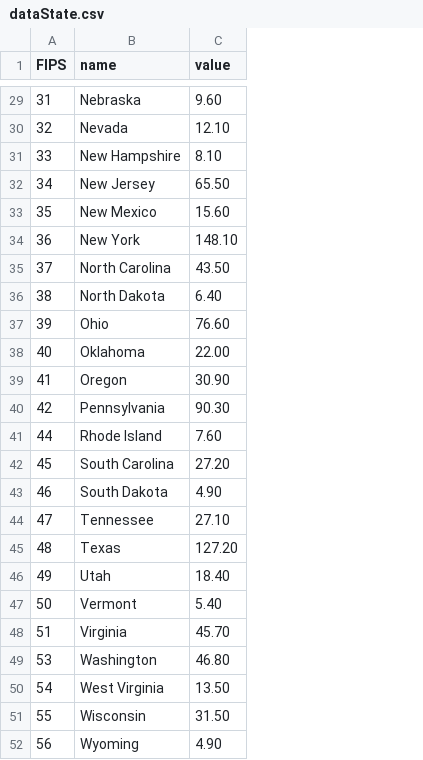
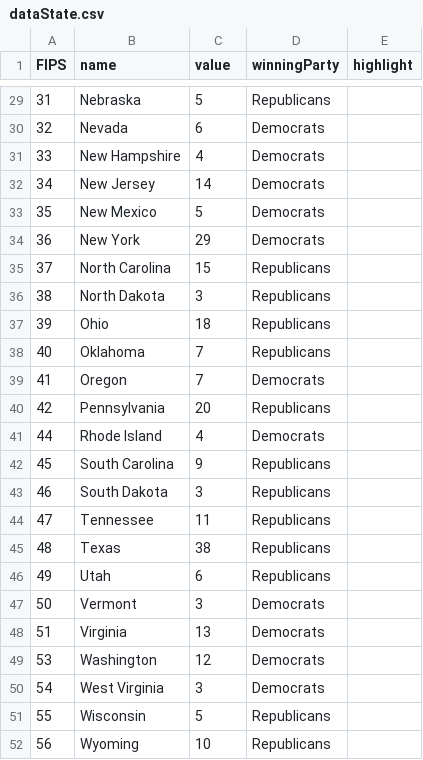
Before and after one commit to ft-interactive/visual-vocabulary-templates, a CSV file: extras/US 2020/choropleth-us-electoral colleges/dataState.csv, drawn as a sheet; only a part is shown, gaps mark what is left out; the diff covers the shown part only; the diff names each change by its address in the sheet, - before the commit and + after, or states it on an @@ line.

```diff
--- a/extras/US 2020/choropleth-us-electoral colleges/dataState.csv
+++ b/extras/US 2020/choropleth-us-electoral colleges/dataState.csv
+column D (winningParty), rows 29-52: Republicans | Democrats | Democrats | Democrats | Democrats | Democrats | Republicans | Republicans | Republicans | Republicans | Democrats | Republicans | Democrats | Republicans | Republicans | Republicans | Republicans | Republicans | Democrats | Democrats | Democrats | Democrats | Republicans | Republicans
+column E (highlight), empty
-C29 (value): 9.60
+C29 (value): 5
-C30 (value): 12.10
+C30 (value): 6
-C31 (value): 8.10
+C31 (value): 4
-C32 (value): 65.50
+C32 (value): 14
-C33 (value): 15.60
+C33 (value): 5
-C34 (value): 148.10
+C34 (value): 29
-C35 (value): 43.50
+C35 (value): 15
-C36 (value): 6.40
+C36 (value): 3
-C37 (value): 76.60
+C37 (value): 18
-C38 (value): 22.00
+C38 (value): 7
-C39 (value): 30.90
+C39 (value): 7
-C40 (value): 90.30
+C40 (value): 20
-C41 (value): 7.60
+C41 (value): 4
-C42 (value): 27.20
+C42 (value): 9
-C43 (value): 4.90
+C43 (value): 3
-C44 (value): 27.10
+C44 (value): 11
-C45 (value): 127.20
+C45 (value): 38
-C46 (value): 18.40
+C46 (value): 6
-C47 (value): 5.40
+C47 (value): 3
-C48 (value): 45.70
+C48 (value): 13
-C49 (value): 46.80
+C49 (value): 12
-C50 (value): 13.50
+C50 (value): 3
-C51 (value): 31.50
+C51 (value): 5
-C52 (value): 4.90
+C52 (value): 10
```
Also changed, not shown: 27 edited cells elsewhere in this file, 3 other files.
